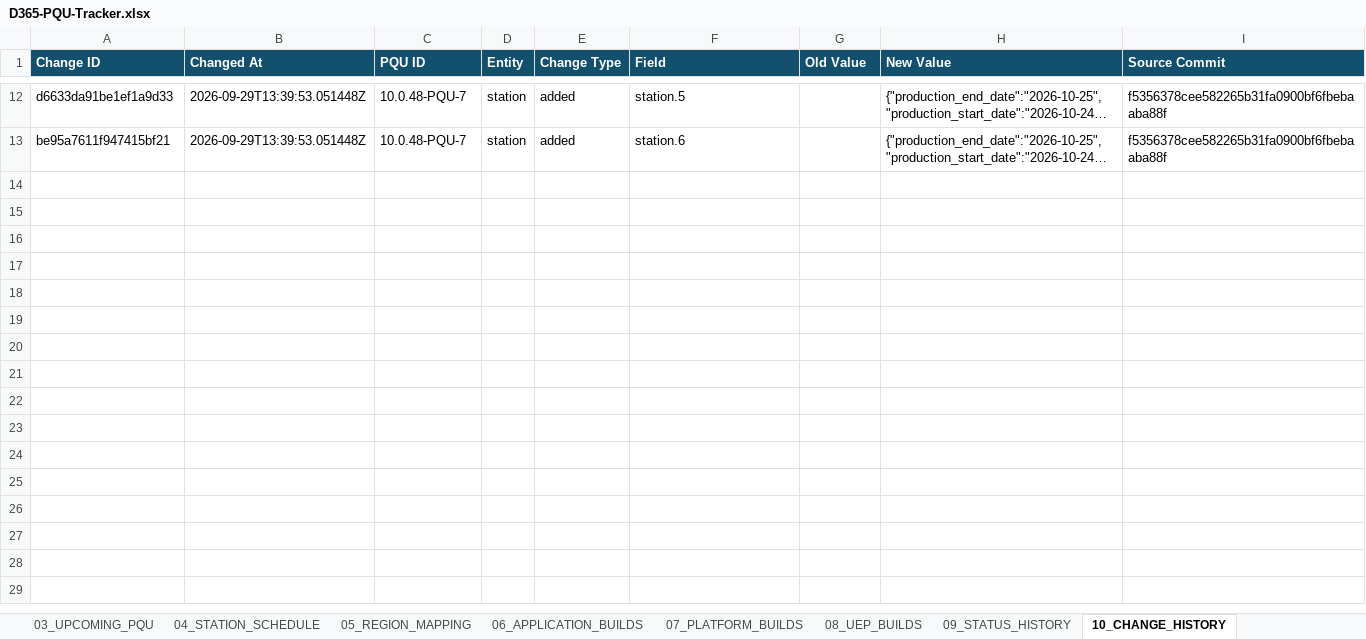
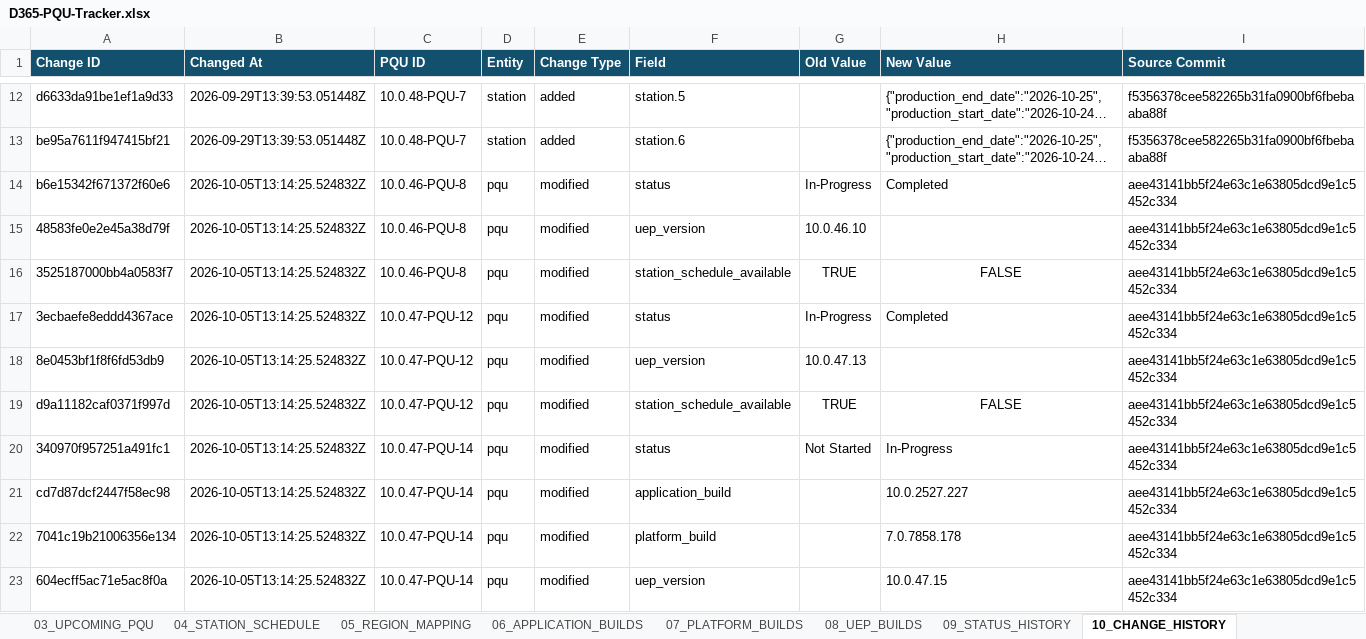
Before and after one commit to 0x8e8fb-p/d365-pqu-data, an Excel workbook: excel/D365-PQU-Tracker.xlsx, sheet 10_CHANGE_HISTORY, drawn as a sheet; only a part is shown, gaps mark what is left out; long unchanged cells end in …; values as stored, in another font and other column widths than the file's, no borders; table styles not drawn; the diff covers the shown part only; the diff names each change by its address in the sheet, - before the commit and + after, or states it on an @@ line.

```diff
--- a/excel/D365-PQU-Tracker.xlsx (sheet 10_CHANGE_HISTORY)
+++ b/excel/D365-PQU-Tracker.xlsx (sheet 10_CHANGE_HISTORY)
+row 14: b6e15342f671372f60e6 | 2026-10-05T13:14:25.524832Z | 10.0.46-PQU-8 | pqu | modified | status | In-Progress | Completed | aee43141bb5f24e63c1e63805dcd9e1c5452c334
+row 15: 48583fe0e2e45a38d79f | 2026-10-05T13:14:25.524832Z | 10.0.46-PQU-8 | pqu | modified | uep_version | 10.0.46.10 |  | aee43141bb5f24e63c1e63805dcd9e1c5452c334
+row 16: 3525187000bb4a0583f7 | 2026-10-05T13:14:25.524832Z | 10.0.46-PQU-8 | pqu | modified | station_schedule_available | TRUE | FALSE | aee43141bb5f24e63c1e63805dcd9e1c5452c334
+row 17: 3ecbaefe8eddd4367ace | 2026-10-05T13:14:25.524832Z | 10.0.47-PQU-12 | pqu | modified | status | In-Progress | Completed | aee43141bb5f24e63c1e63805dcd9e1c5452c334
+row 18: 8e0453bf1f8f6fd53db9 | 2026-10-05T13:14:25.524832Z | 10.0.47-PQU-12 | pqu | modified | uep_version | 10.0.47.13 |  | aee43141bb5f24e63c1e63805dcd9e1c5452c334
+row 19: d9a11182caf0371f997d | 2026-10-05T13:14:25.524832Z | 10.0.47-PQU-12 | pqu | modified | station_schedule_available | TRUE | FALSE | aee43141bb5f24e63c1e63805dcd9e1c5452c334
+row 20: 340970f957251a491fc1 | 2026-10-05T13:14:25.524832Z | 10.0.47-PQU-14 | pqu | modified | status | Not Started | In-Progress | aee43141bb5f24e63c1e63805dcd9e1c5452c334
+row 21: cd7d87dcf2447f58ec98 | 2026-10-05T13:14:25.524832Z | 10.0.47-PQU-14 | pqu | modified | application_build |  | 10.0.2527.227 | aee43141bb5f24e63c1e63805dcd9e1c5452c334
+row 22: 7041c19b21006356e134 | 2026-10-05T13:14:25.524832Z | 10.0.47-PQU-14 | pqu | modified | platform_build |  | 7.0.7858.178 | aee43141bb5f24e63c1e63805dcd9e1c5452c334
+row 23: 604ecff5ac71e5ac8f0a | 2026-10-05T13:14:25.524832Z | 10.0.47-PQU-14 | pqu | modified | uep_version |  | 10.0.47.15 | aee43141bb5f24e63c1e63805dcd9e1c5452c334
```
Also changed, not shown: 38 added rows elsewhere in this sheet, sheet 17_KEY_DATES, sheet 04_STATION_SCHEDULE, sheet 01_PQU_MASTER, sheet 02_CURRENT_PQU, sheet 03_UPCOMING_PQU, sheet 16_INSIGHTS, 7 more sheets, 23 other files.
